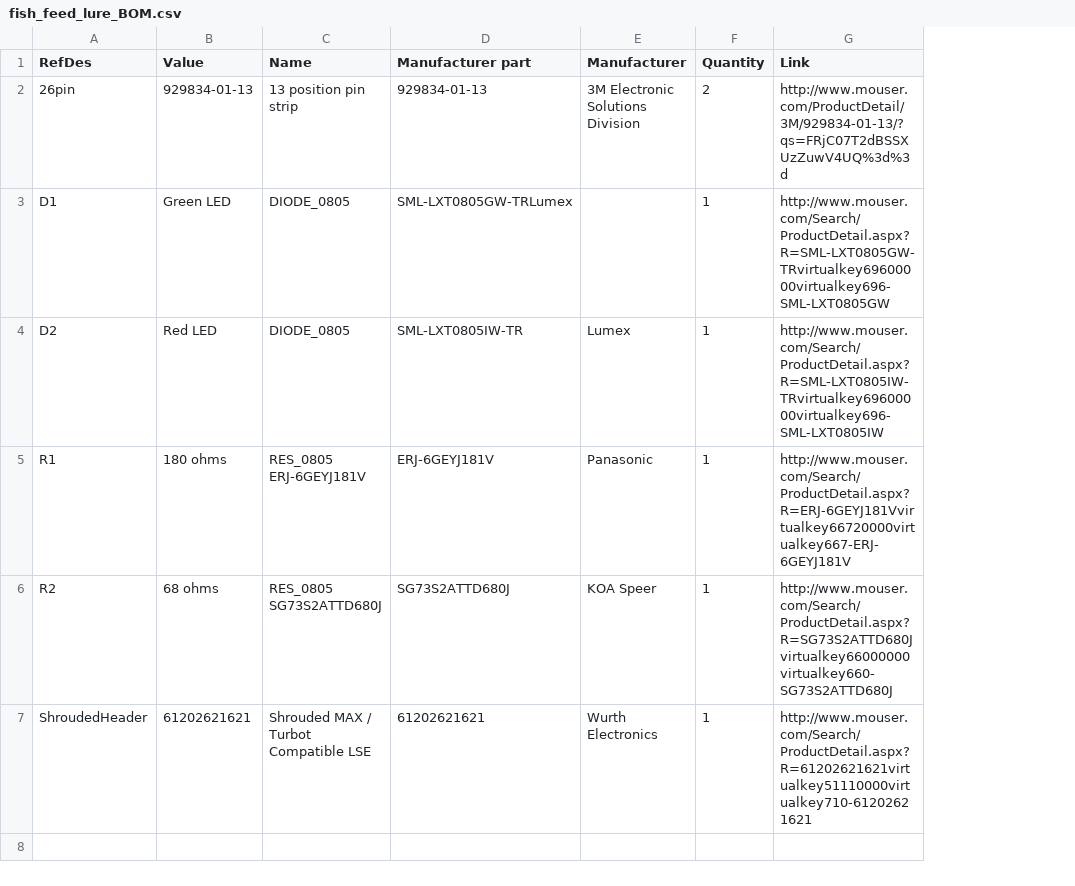
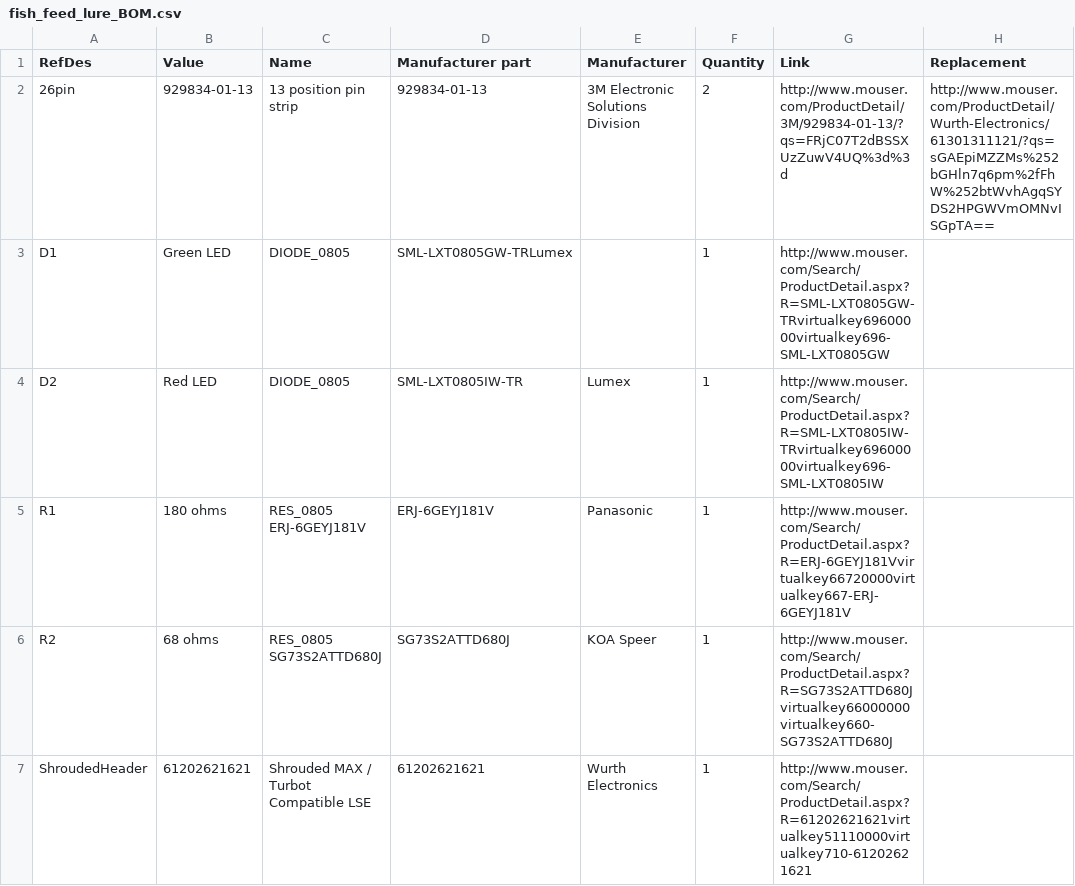
Before and after one commit to MinnowBoard-Projects/lure-fish-food, a CSV file: BOM/fish_feed_lure_BOM.csv, drawn as a sheet; the diff names each change by its address in the sheet, - before the commit and + after, or states it on an @@ line.

Commit message:
BOM update
Updated BOM with current replacement for the 13 pin header.

```diff
--- a/BOM/fish_feed_lure_BOM.csv
+++ b/BOM/fish_feed_lure_BOM.csv
+column H (Replacement), row 2: http://www.mouser.com/ProductDetail/Wurth-Electronics/61301311121/?qs=sGAEpiMZZMs%252bGHln7q6pm%2fFhW%252btWvhAgqSYDS2HPGWVmOMNvISGpTA==
```
